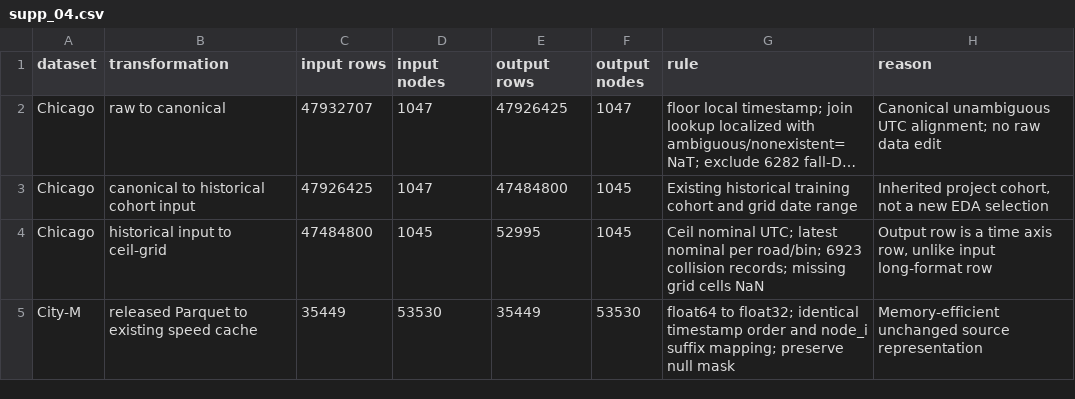
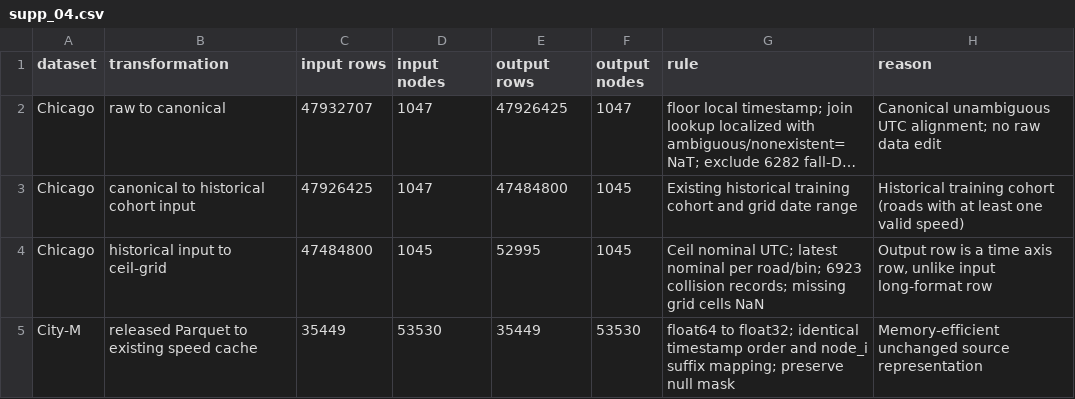
Before and after one commit to Bakbergen-Mendaliyev/urban-low-speed-risk-reproduction, a CSV file: artifacts/verified_tables/manuscript/supp_04.csv, drawn as a sheet; long unchanged cells end in …; the diff names each change by its address in the sheet, - before the commit and + after, or states it on an @@ line.

```diff
--- a/artifacts/verified_tables/manuscript/supp_04.csv
+++ b/artifacts/verified_tables/manuscript/supp_04.csv
-H3 (reason): Inherited project cohort, not a new EDA selection
+H3 (reason): Historical training cohort (roads with at least one valid speed)
```
Also changed, not shown: artifacts/verified_tables/manuscript/design.csv, artifacts/verified_tables/manuscript/features.csv, 30 other files.
